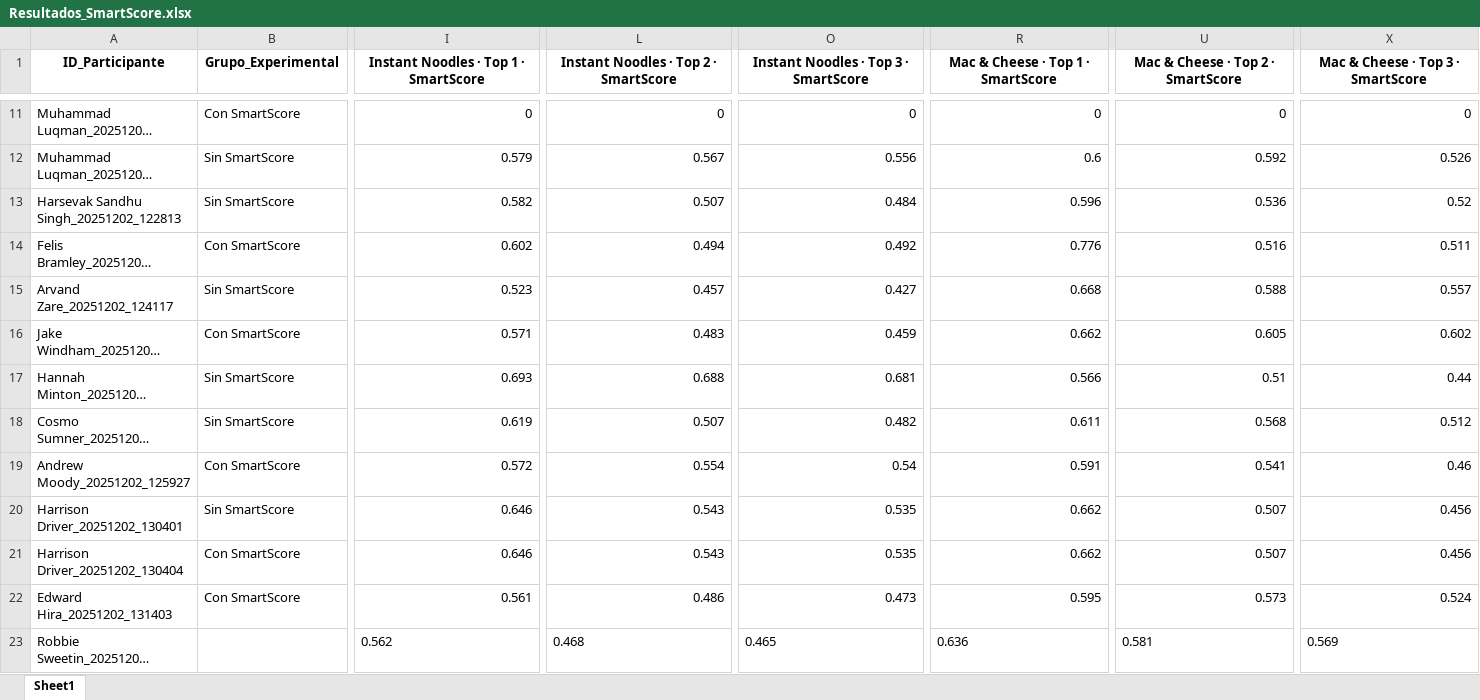
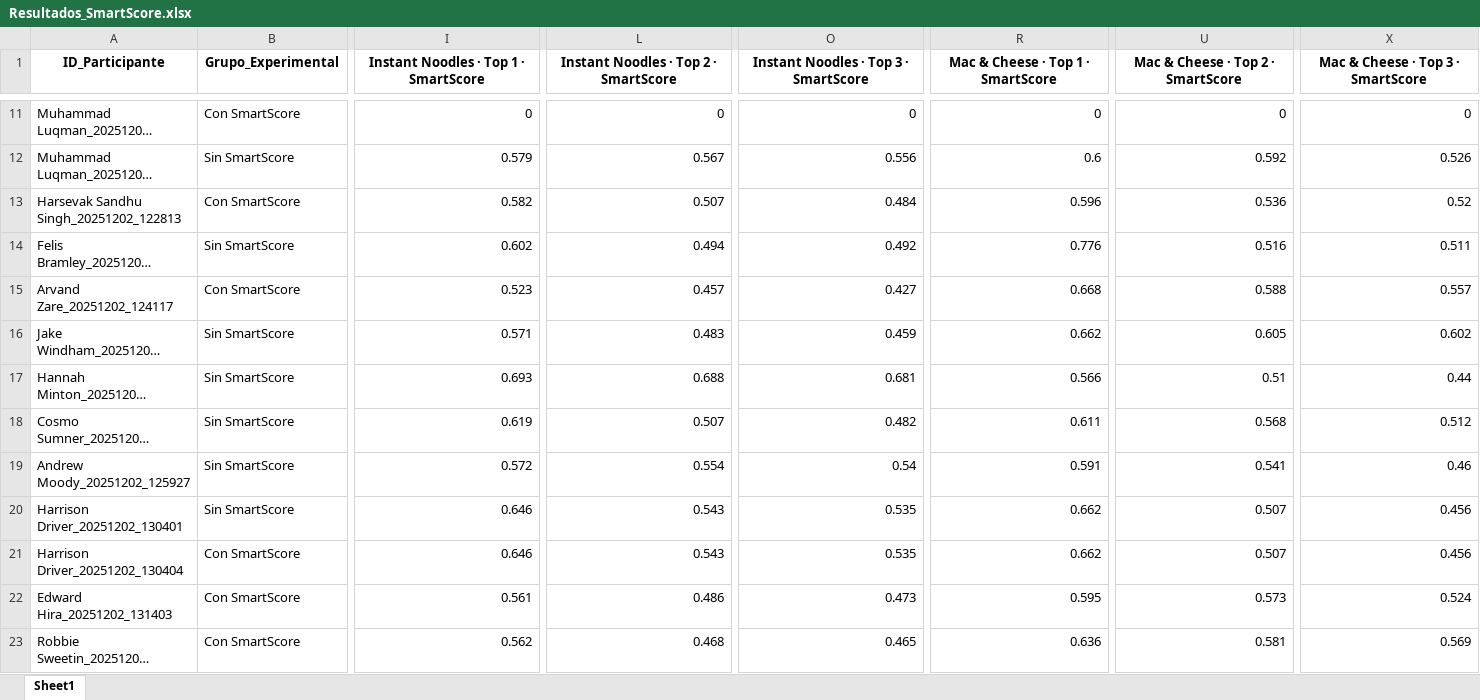
Before and after one commit to SChavavt/app_Estancia, an Excel workbook: Resultados_SmartScore.xlsx, sheet Sheet1, drawn as a sheet; only a part is shown, gaps mark what is left out; long unchanged cells end in …; values as stored, in another font and other column widths than the file's, no borders; the diff covers the shown part only; the diff names each change by its address in the sheet, - before the commit and + after, or states it on an @@ line.

Commit message:
Actualización automática de grupos experimentales

```diff
--- a/Resultados_SmartScore.xlsx (sheet Sheet1)
+++ b/Resultados_SmartScore.xlsx (sheet Sheet1)
-B13 (Grupo_Experimental): Sin SmartScore
+B13 (Grupo_Experimental): Con SmartScore
-B14 (Grupo_Experimental): Con SmartScore
+B14 (Grupo_Experimental): Sin SmartScore
-B15 (Grupo_Experimental): Sin SmartScore
+B15 (Grupo_Experimental): Con SmartScore
-B16 (Grupo_Experimental): Con SmartScore
+B16 (Grupo_Experimental): Sin SmartScore
-B19 (Grupo_Experimental): Con SmartScore
+B19 (Grupo_Experimental): Sin SmartScore
-B23 (Grupo_Experimental): (empty)
+B23 (Grupo_Experimental): Con SmartScore
-I23 alignment: left
+I23 alignment: right
-L23 alignment: left
+L23 alignment: right
-O23 alignment: left
+O23 alignment: right
-R23 alignment: left
+R23 alignment: right
-U23 alignment: left
+U23 alignment: right
-X23 alignment: left
+X23 alignment: right
```
Also changed, not shown: cell formats elsewhere in this sheet.
